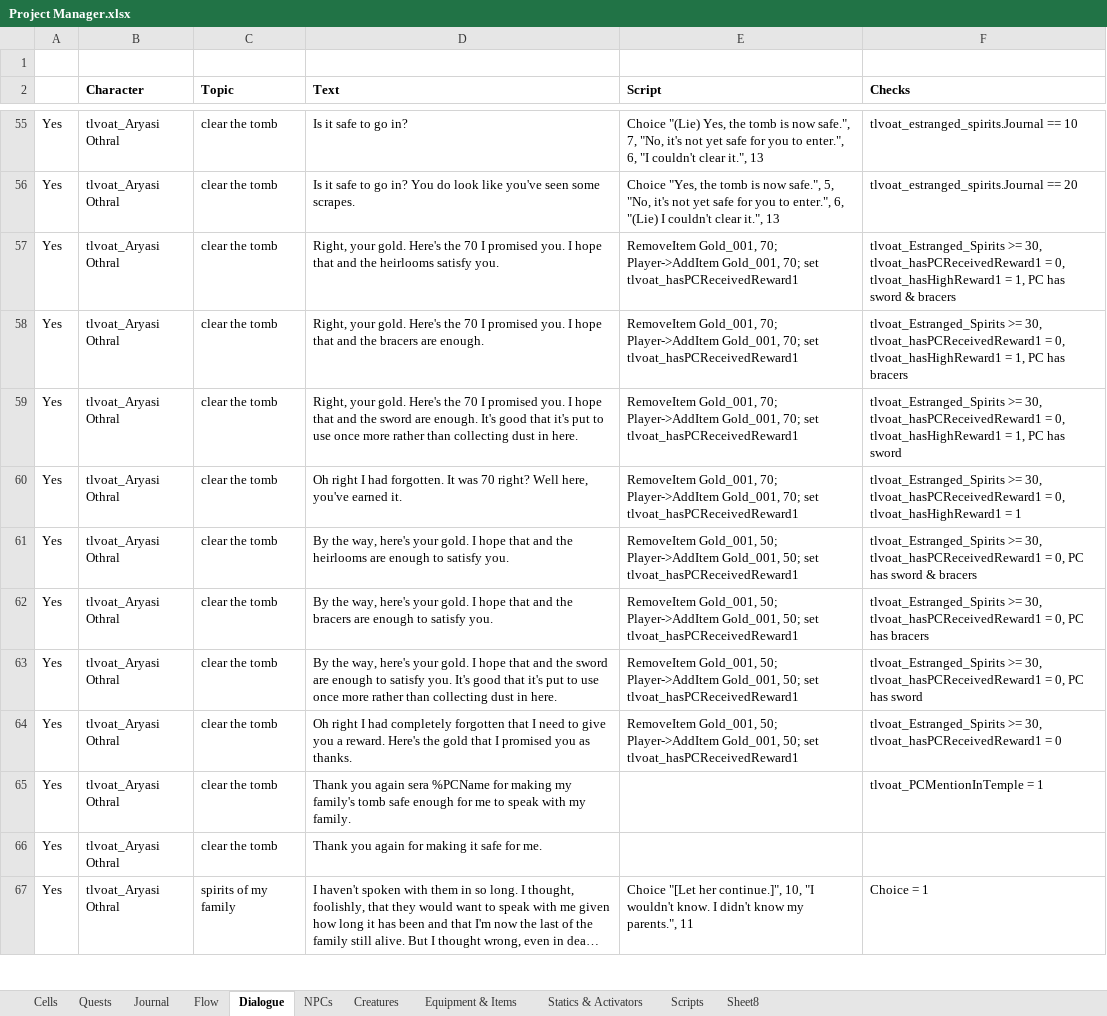
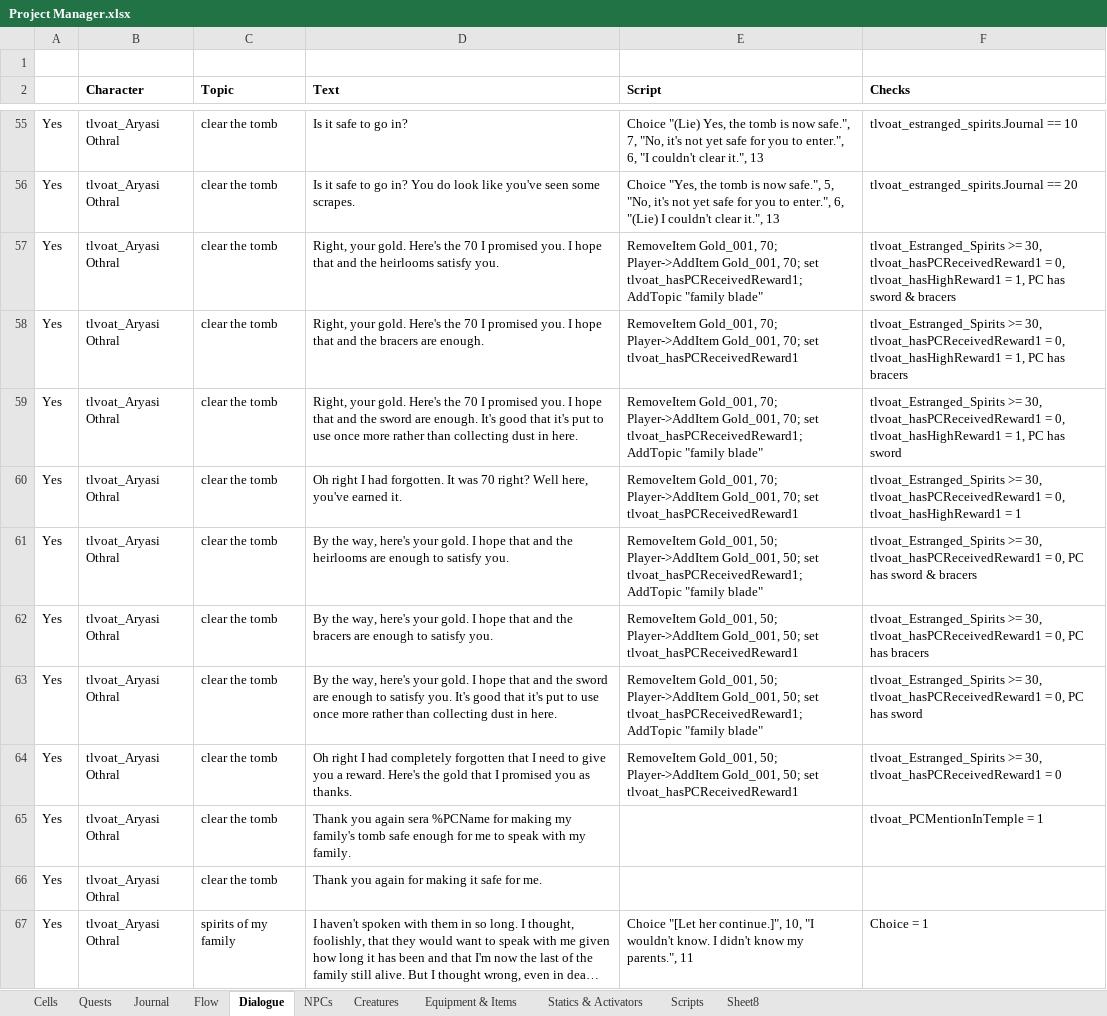
Before and after one commit to VesnaBrucoms/estranged-spirits, an Excel workbook: Docs/Project Manager.xlsx, sheet Dialogue, drawn as a sheet; only a part is shown, gaps mark what is left out; long unchanged cells end in …; values as stored, in another font and other column widths than the file's, no borders; conditional formats not drawn; the diff covers the shown part only; the diff names each change by its address in the sheet, - before the commit and + after, or states it on an @@ line.

Commit message:
Add: new family blade topic
* Add: new release screenshot
* Update: various readmes and descriptions

```diff
--- a/Docs/Project Manager.xlsx (sheet Dialogue)
+++ b/Docs/Project Manager.xlsx (sheet Dialogue)
-E57 (Script): …70; set tlvoat_hasPCReceivedReward1
+E57 (Script): …70; set tlvoat_hasPCReceivedReward1; AddTopic "family blade"
-E59 (Script): …70; set tlvoat_hasPCReceivedReward1
+E59 (Script): …70; set tlvoat_hasPCReceivedReward1; AddTopic "family blade"
-E61 (Script): …50; set tlvoat_hasPCReceivedReward1
+E61 (Script): …50; set tlvoat_hasPCReceivedReward1; AddTopic "family blade"
-E63 (Script): …50; set tlvoat_hasPCReceivedReward1
+E63 (Script): …50; set tlvoat_hasPCReceivedReward1; AddTopic "family blade"
```
Also changed, not shown: 3 added rows and 4 edited cells elsewhere in this sheet, sheet Cells, 6 other files.
